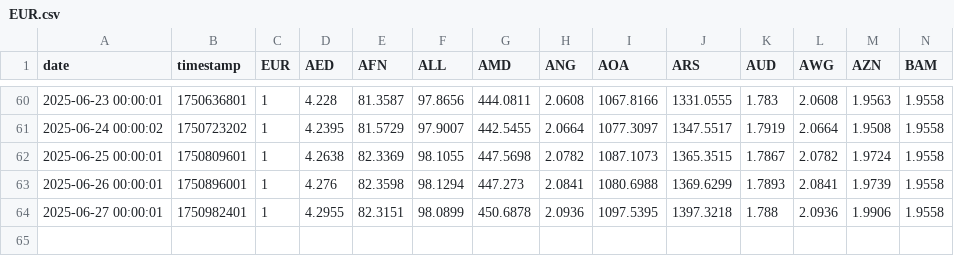
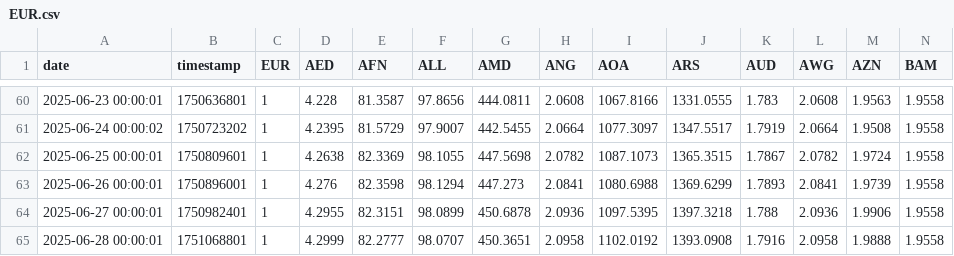
Before and after one commit to FireStar0507/fetch_rate, a CSV file: EUR.csv, drawn as a sheet; only a part is shown, gaps mark what is left out; rows hold the shown columns only; the diff names each change by its address in the sheet, - before the commit and + after, or states it on an @@ line.

```diff
--- a/EUR.csv
+++ b/EUR.csv
+row 65: 2025-06-28 00:00:01 | 1751068801 | 1 | 4.2999 | 82.2777 | 98.0707 | 450.3651 | 2.0958 | 1102.0192 | 1393.0908 | 1.7916 | 2.0958 | 1.9888 | 1.9558
```
Also changed, not shown: CNY.csv, JPY.csv, 1 other file.
